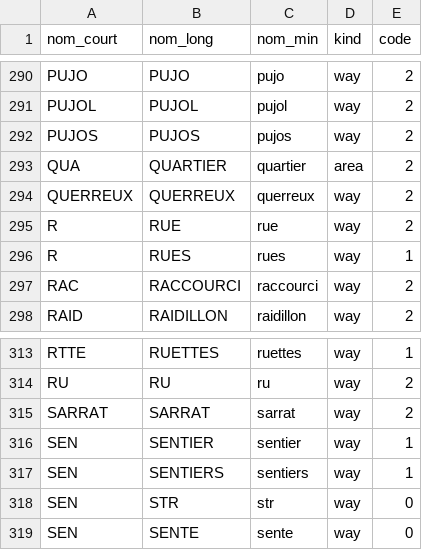
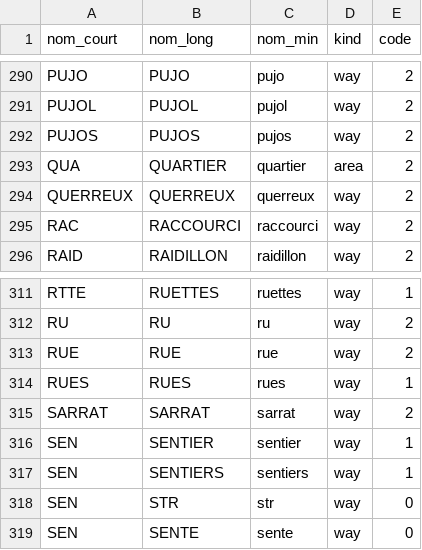
Before and after one commit to ban-archive/donnees-initiales-2018, a CSV file: scripts/abbrev_type_voie.csv, drawn as a sheet; only a part is shown, gaps mark what is left out.

```diff
--- a/scripts/abbrev_type_voie.csv
+++ b/scripts/abbrev_type_voie.csv
@@ -294,4 +294,2 @@ QUA;QUARTIER;quartier;area;2
 QUERREUX;QUERREUX;querreux;way;2
-R;RUE;rue;way;2
-R;RUES;rues;way;1
 RAC;RACCOURCI;raccourci;way;2
@@ -314,2 +312,4 @@ RTTE;RUETTES;ruettes;way;1
 RU;RU;ru;way;2
+RUE;RUE;rue;way;2
+RUES;RUES;rues;way;1
 SARRAT;SARRAT;sarrat;way;2
```
Also changed, not shown: 2 other files.
